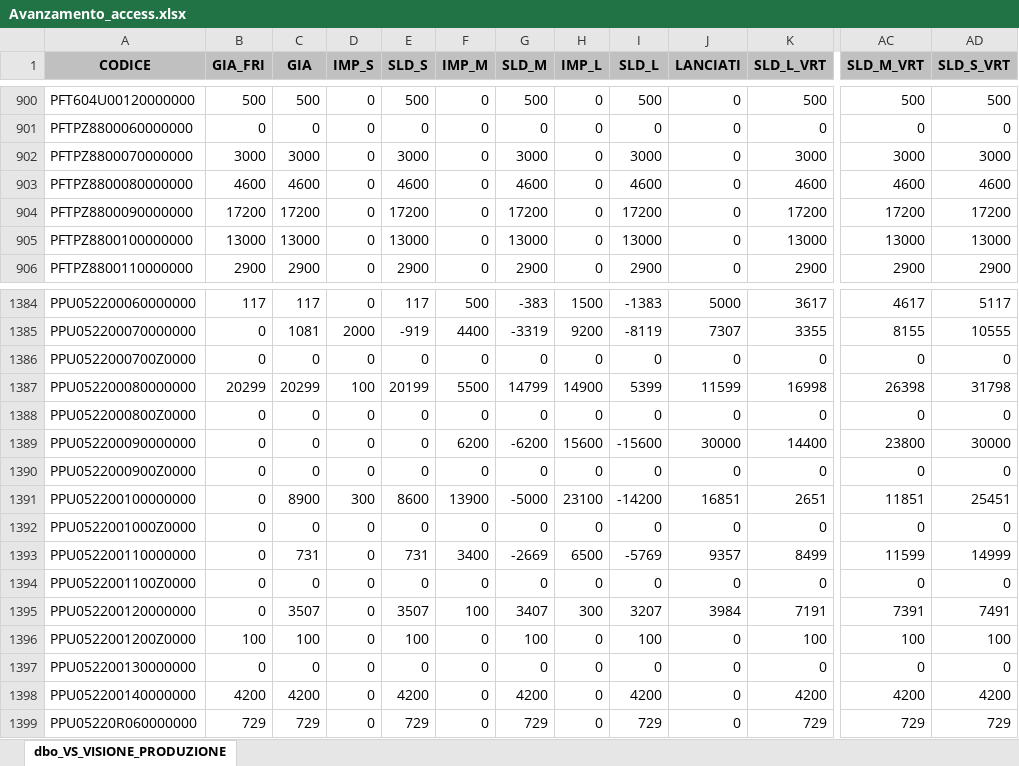
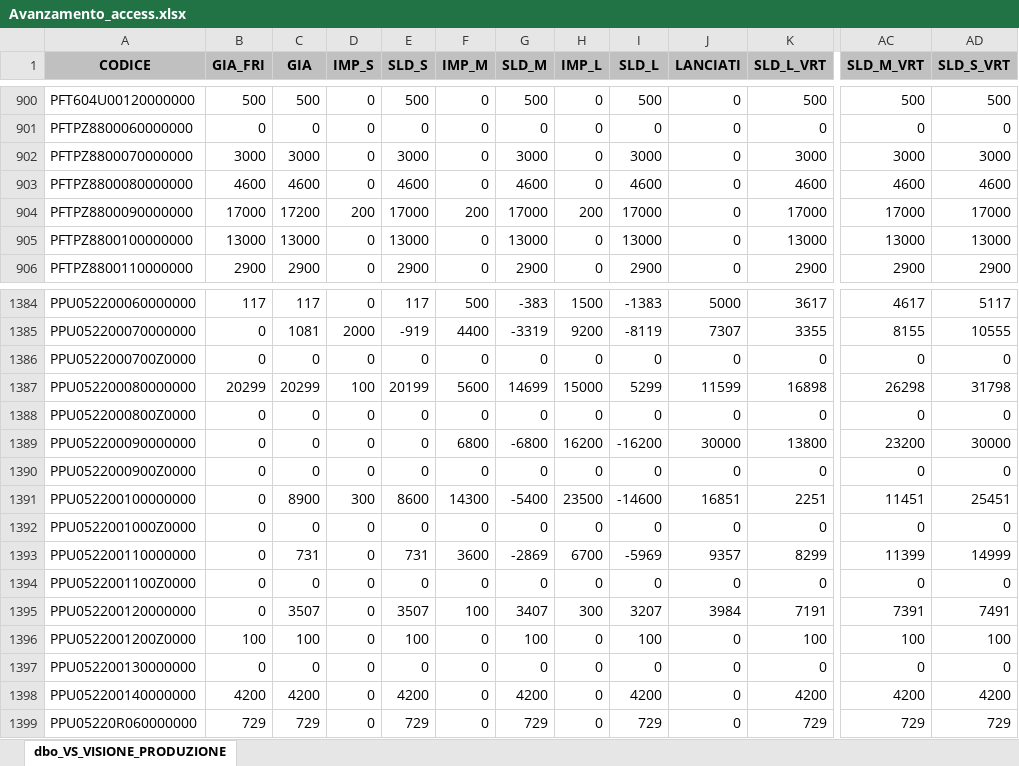
Before and after one commit to denis-safit/SAFiT, an Excel workbook: Avanzamento_access.xlsx, sheet dbo_VS_VISIONE_PRODUZIONE, drawn as a sheet; only a part is shown, gaps mark what is left out; values as stored, in another font and other column widths than the file's, no borders; the diff covers the shown part only; the diff names each change by its address in the sheet, - before the commit and + after, or states it on an @@ line.

```diff
--- a/Avanzamento_access.xlsx (sheet dbo_VS_VISIONE_PRODUZIONE)
+++ b/Avanzamento_access.xlsx (sheet dbo_VS_VISIONE_PRODUZIONE)
-B904 (GIA_FRI): 17200
+B904 (GIA_FRI): 17000
-D904 (IMP_S): 0
+D904 (IMP_S): 200
-E904 (SLD_S): 17200
+E904 (SLD_S): 17000
-F904 (IMP_M): 0
+F904 (IMP_M): 200
-G904 (SLD_M): 17200
+G904 (SLD_M): 17000
-H904 (IMP_L): 0
+H904 (IMP_L): 200
-I904 (SLD_L): 17200
+I904 (SLD_L): 17000
-K904 (SLD_L_VRT): 17200
+K904 (SLD_L_VRT): 17000
-AC904 (SLD_M_VRT): 17200
+AC904 (SLD_M_VRT): 17000
-AD904 (SLD_S_VRT): 17200
+AD904 (SLD_S_VRT): 17000
-F1387 (IMP_M): 5500
+F1387 (IMP_M): 5600
-G1387 (SLD_M): 14799
+G1387 (SLD_M): 14699
-H1387 (IMP_L): 14900
+H1387 (IMP_L): 15000
-I1387 (SLD_L): 5399
+I1387 (SLD_L): 5299
-K1387 (SLD_L_VRT): 16998
+K1387 (SLD_L_VRT): 16898
-AC1387 (SLD_M_VRT): 26398
+AC1387 (SLD_M_VRT): 26298
-F1389 (IMP_M): 6200
+F1389 (IMP_M): 6800
-G1389 (SLD_M): -6200
+G1389 (SLD_M): -6800
-H1389 (IMP_L): 15600
+H1389 (IMP_L): 16200
-I1389 (SLD_L): -15600
+I1389 (SLD_L): -16200
-K1389 (SLD_L_VRT): 14400
+K1389 (SLD_L_VRT): 13800
-AC1389 (SLD_M_VRT): 23800
+AC1389 (SLD_M_VRT): 23200
-F1391 (IMP_M): 13900
+F1391 (IMP_M): 14300
-G1391 (SLD_M): -5000
+G1391 (SLD_M): -5400
-H1391 (IMP_L): 23100
+H1391 (IMP_L): 23500
-I1391 (SLD_L): -14200
+I1391 (SLD_L): -14600
-K1391 (SLD_L_VRT): 2651
+K1391 (SLD_L_VRT): 2251
-AC1391 (SLD_M_VRT): 11851
+AC1391 (SLD_M_VRT): 11451
-F1393 (IMP_M): 3400
+F1393 (IMP_M): 3600
-G1393 (SLD_M): -2669
+G1393 (SLD_M): -2869
-H1393 (IMP_L): 6500
+H1393 (IMP_L): 6700
-I1393 (SLD_L): -5769
+I1393 (SLD_L): -5969
-K1393 (SLD_L_VRT): 8499
+K1393 (SLD_L_VRT): 8299
-AC1393 (SLD_M_VRT): 11599
+AC1393 (SLD_M_VRT): 11399
```
Also changed, not shown: 104 edited cells elsewhere in this sheet, righe_Ordini_ARCA.xlsx, 1 other file.
